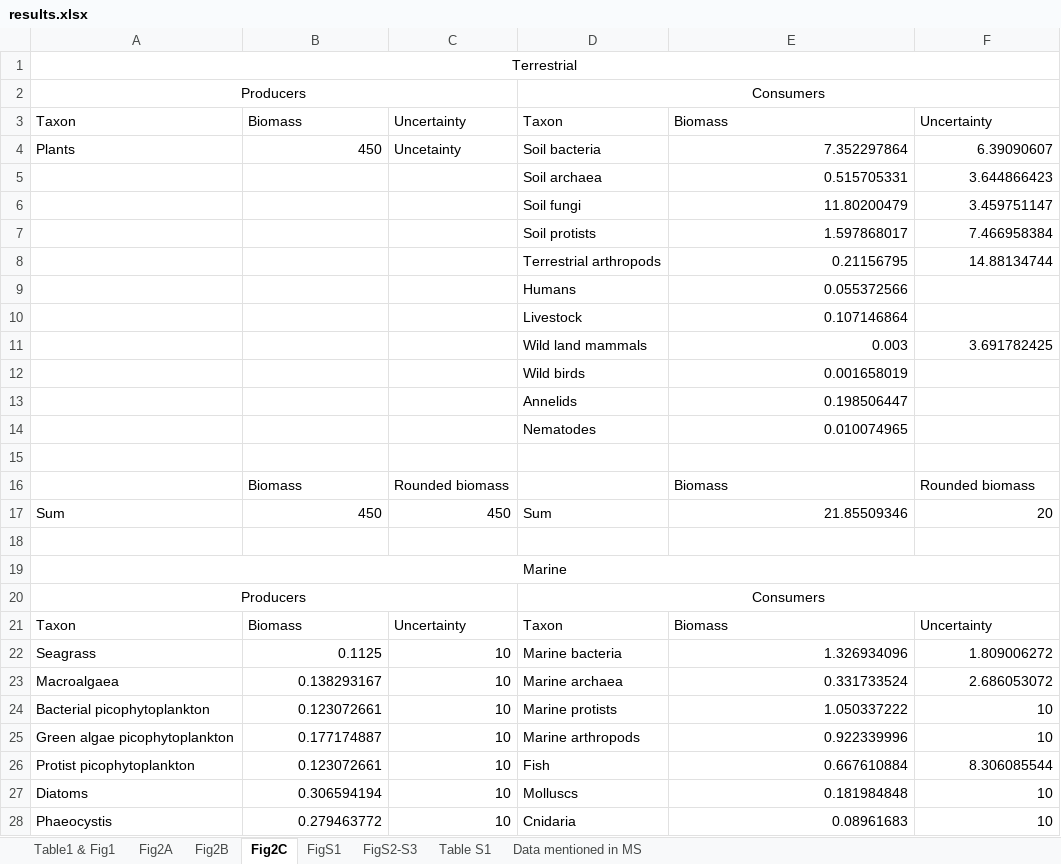
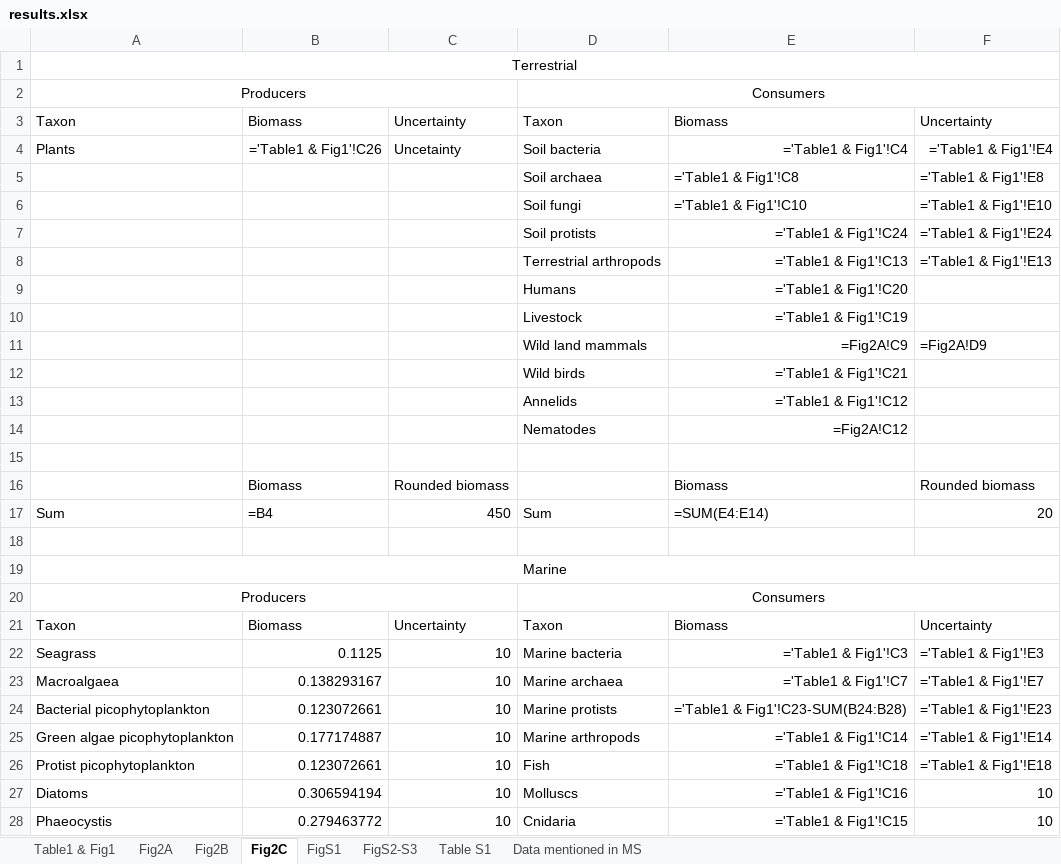
Before and after one commit to yinonbaron/biomass_distribution, an Excel workbook: results.xlsx, sheet Fig2C, drawn as a sheet; only a part is shown; values as stored, in another font and other column widths than the file's, no borders; formulas without a stored value are shown as written; removed rows and columns are numbered as before the commit, all else as after; the diff covers the shown part only; the diff names each change by its address in the sheet, - before the commit and + after, or states it on an @@ line.

```diff
--- a/results.xlsx (sheet Fig2C)
+++ b/results.xlsx (sheet Fig2C)
-B4: 450
+B4: ='Table1 & Fig1'!C26
-E4: 7.352297864
+E4: ='Table1 & Fig1'!C4
-F4: 6.39090607
+F4: ='Table1 & Fig1'!E4
-row 5:  |  |  | Soil archaea | 0.515705331 | 3.644866423
-row 6:  |  |  | Soil fungi | 11.80200479 | 3.459751147
-row 7:  |  |  | Soil protists | 1.597868017 | 7.466958384
-row 8:  |  |  | Terrestrial arthropods | 0.21156795 | 14.88134744
+row 5:  |  |  | Soil archaea | ='Table1 & Fig1'!C8 | ='Table1 & Fig1'!E8
+row 6:  |  |  | Soil fungi | ='Table1 & Fig1'!C10 | ='Table1 & Fig1'!E10
+row 7:  |  |  | Soil protists | ='Table1 & Fig1'!C24 | ='Table1 & Fig1'!E24
+row 8:  |  |  | Terrestrial arthropods | ='Table1 & Fig1'!C13 | ='Table1 & Fig1'!E13
-E9: 0.055372566
+E9: ='Table1 & Fig1'!C20
-E10: 0.107146864
+E10: ='Table1 & Fig1'!C19
-row 11:  |  |  | Wild land mammals | 0.003 | 3.691782425
+row 11:  |  |  | Wild land mammals | =Fig2A!C9 | =Fig2A!D9
-E12: 0.001658019
+E12: ='Table1 & Fig1'!C21
-E13: 0.198506447
+E13: ='Table1 & Fig1'!C12
-E14: 0.010074965
+E14: =Fig2A!C12
-B17: 450
+B17: =B4
-E17: 21.85509346
+E17: =SUM(E4:E14)
-E22: 1.326934096
+E22: ='Table1 & Fig1'!C3
-F22: 1.809006272
+F22: ='Table1 & Fig1'!E3
-E23: 0.331733524
+E23: ='Table1 & Fig1'!C7
-F23: 2.686053072
+F23: ='Table1 & Fig1'!E7
-E24: 1.050337222
+E24: ='Table1 & Fig1'!C23-SUM(B24:B28)
-F24: 10
+F24: ='Table1 & Fig1'!E23
-E25: 0.922339996
+E25: ='Table1 & Fig1'!C14
-F25: 10
+F25: ='Table1 & Fig1'!E14
-E26: 0.667610884
+E26: ='Table1 & Fig1'!C18
-F26: 8.306085544
+F26: ='Table1 & Fig1'!E18
-E27: 0.181984848
+E27: ='Table1 & Fig1'!C16
-E28: 0.08961683
+E28: ='Table1 & Fig1'!C15
```
Also changed, not shown: 1 added row, 1 removed row and 4 edited cells elsewhere in this sheet, sheet Fig2A, sheet Fig2B, sheet Data mentioned in MS, sheet FigS2-S3, sheet Table S1, sheet FigS1, 1 more sheet, animals/chordates/fish/fish_biomass_data.xlsx, animals/nematodes/nematode_biomass_data.xlsx, 37 other files.
